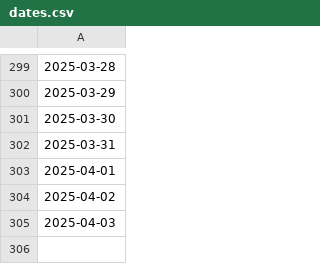
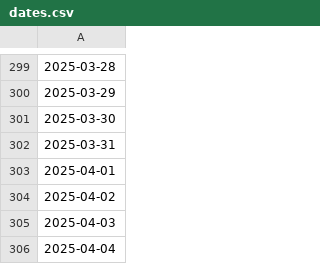
Before and after one commit to FONDEF-ID21-10297/datos_plataforma_gha, a CSV file: data/potencial-raster/dates.csv, drawn as a sheet; only a part is shown, gaps mark what is left out; the diff names each change by its address in the sheet, - before the commit and + after, or states it on an @@ line.

```diff
--- a/data/potencial-raster/dates.csv
+++ b/data/potencial-raster/dates.csv
+row 306: 2025-04-04
```
Also changed, not shown: data/climate/climate-sites.csv, data/potencial-csv/potencial-sites.csv, 7 other files.
